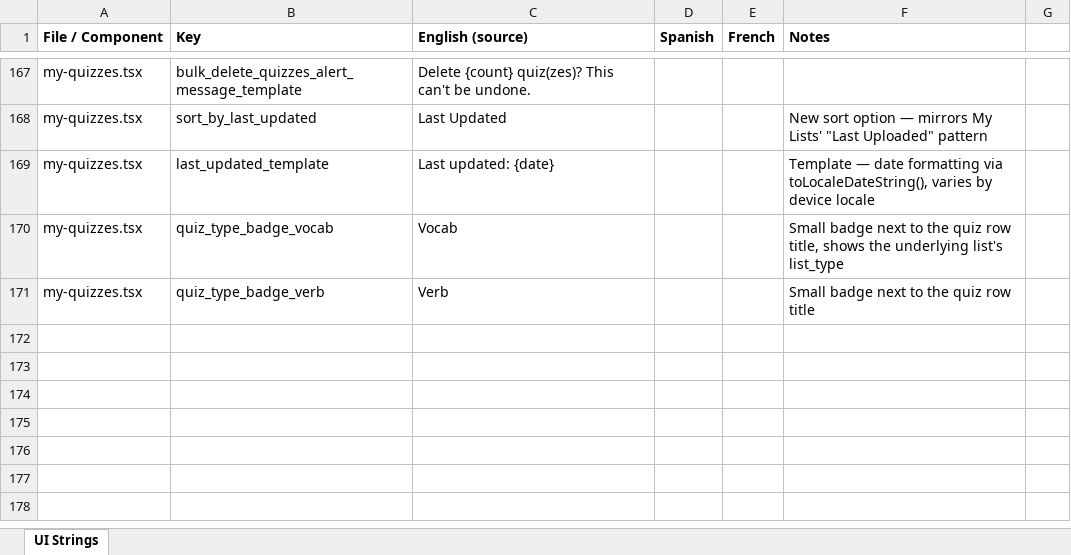
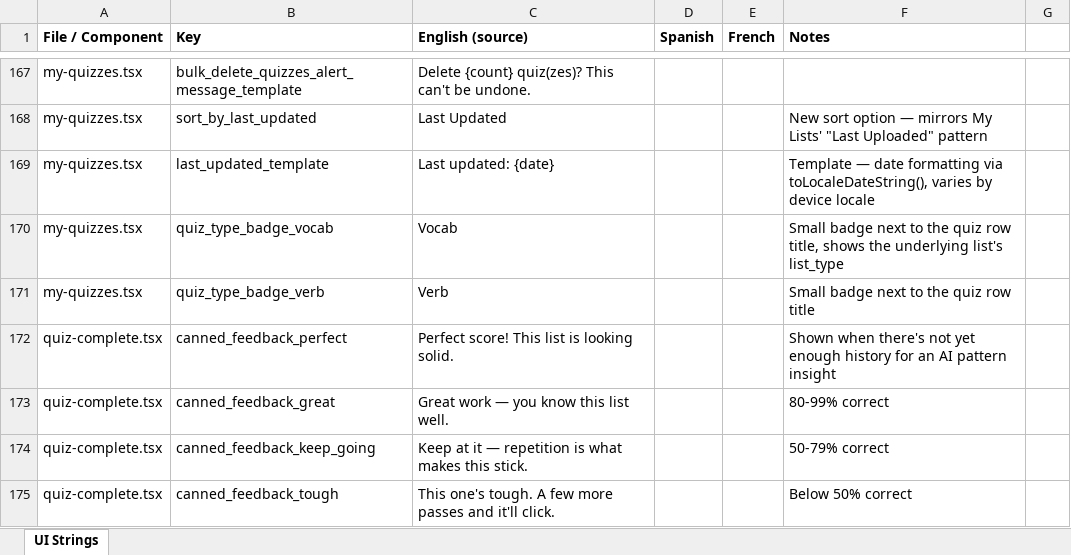
Before and after one commit to roycefum/langreps-app, an Excel workbook: localization/ui_strings.xlsx, sheet UI Strings, drawn as a sheet; only a part is shown, gaps mark what is left out; values as stored, in another font and other column widths than the file's, no borders; the diff names each change by its address in the sheet, - before the commit and + after, or states it on an @@ line.

Commit message:
Always show feedback on Quiz Complete
Previously Quiz Complete showed only a bare score, and the AI pattern
insight only ever appeared pre-quiz (gated behind enough missed-word
history). Now Quiz Complete always shows a message: the AI insight
when there's enough history for a real pattern, otherwise a plain
score-based canned message (never blank).

```diff
--- a/localization/ui_strings.xlsx (sheet UI Strings)
+++ b/localization/ui_strings.xlsx (sheet UI Strings)
+row 172: quiz-complete.tsx | canned_feedback_perfect | Perfect score! This list is looking solid. |  |  | Shown when there's not yet enough history for an AI pattern insight
+row 173: quiz-complete.tsx | canned_feedback_great | Great work — you know this list well. |  |  | 80-99% correct
+row 174: quiz-complete.tsx | canned_feedback_keep_going | Keep at it — repetition is what makes this stick. |  |  | 50-79% correct
+row 175: quiz-complete.tsx | canned_feedback_tough | This one's tough. A few more passes and it'll click. |  |  | Below 50% correct
```
Also changed, not shown: 2 other files.
